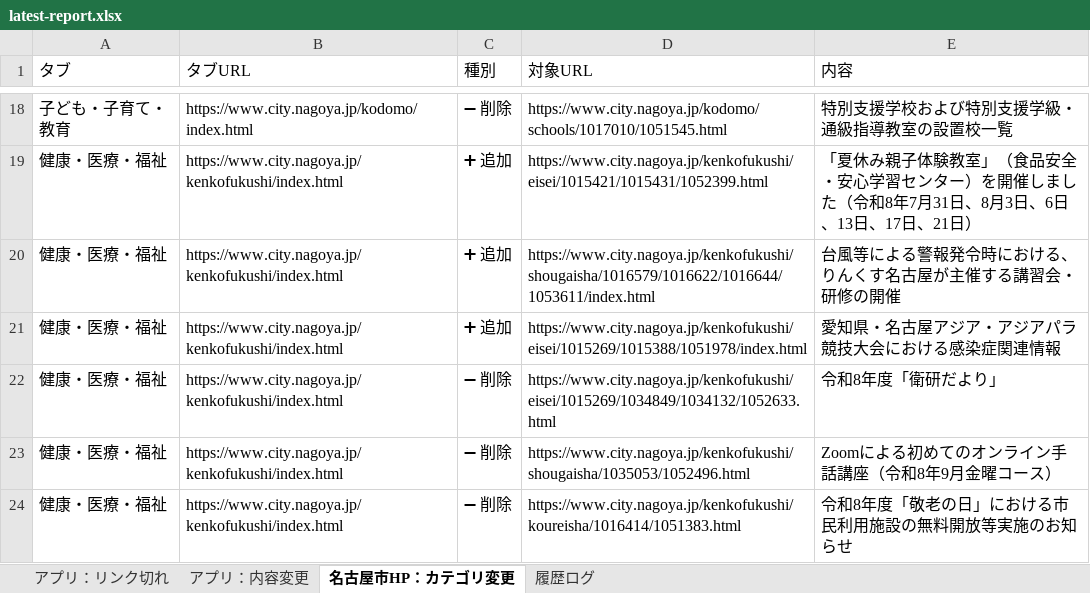
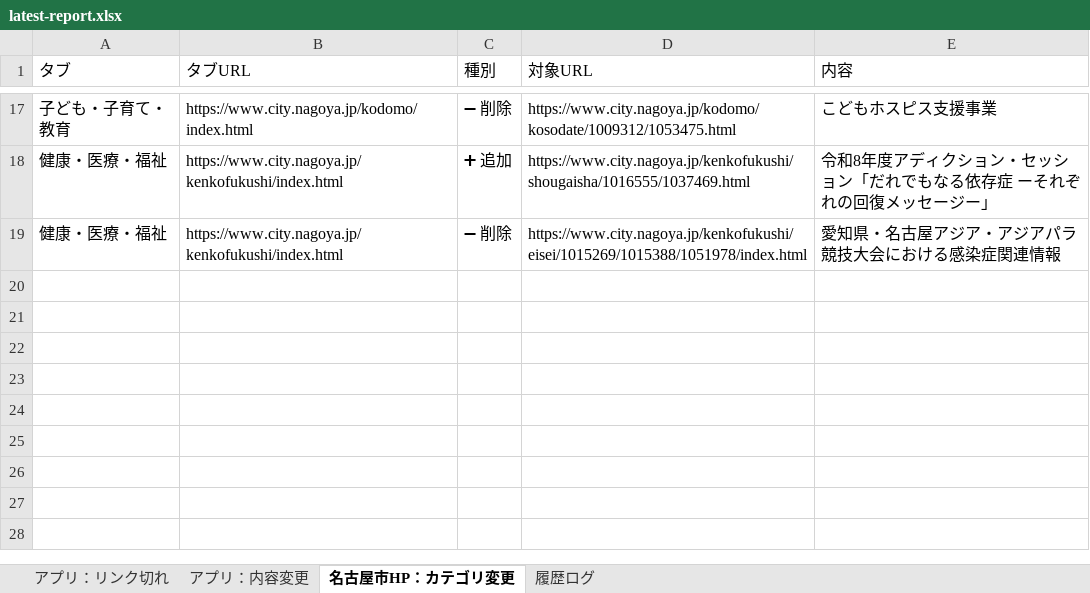
Before and after one commit to anishihara-prog/NagoyaApp, an Excel workbook: reports/latest-report.xlsx, sheet 名古屋市HP：カテゴリ変更, drawn as a sheet; only a part is shown, gaps mark what is left out; values as stored, in another font and other column widths than the file's, no borders; removed rows and columns are numbered as before the commit, all else as after; the diff covers the shown part only; the diff names each change by its address in the sheet, - before the commit and + after, or states it on an @@ line.

```diff
--- a/reports/latest-report.xlsx (sheet 名古屋市HP：カテゴリ変更)
+++ b/reports/latest-report.xlsx (sheet 名古屋市HP：カテゴリ変更)
-D17 (対象URL): https://www.city.nagoya.jp/kodomo/schools/1017010/1051545.html
+D17 (対象URL): https://www.city.nagoya.jp/kodomo/kosodate/1009312/1053475.html
-E17 (内容): 特別支援学校および特別支援学級・通級指導教室の設置校一覧
+E17 (内容): こどもホスピス支援事業
-row 19: 健康・医療・福祉 | https://www.city.nagoya.jp/kenkofukushi/index.html | ➕ 追加 | https://www.city.nagoya.jp/kenkofukushi/eisei/1015421/1015431/1052399.html | 「夏休み親子体験教室」（食品安全・安心学習センター）を開催しました（令和8年7月31日、8月3日、6日、13日、17日、21日）
-D18 (対象URL): https://www.city.nagoya.jp/kenkofukushi/shougaisha/1016579/1016622/1016644/1053611/index.html
+D18 (対象URL): https://www.city.nagoya.jp/kenkofukushi/shougaisha/1016555/1037469.html
-E18 (内容): 台風等による警報発令時における、りんくす名古屋が主催する講習会・研修の開催
+E18 (内容): 令和8年度アディクション・セッション「だれでもなる依存症 ーそれぞれの回復メッセージー」
-C19 (種別): ➕ 追加
+C19 (種別): ➖ 削除
-row 22: 健康・医療・福祉 | https://www.city.nagoya.jp/kenkofukushi/index.html | ➖ 削除 | https://www.city.nagoya.jp/kenkofukushi/eisei/1015269/1034849/1034132/1052633.html | 令和8年度「衛研だより」
-row 23: 健康・医療・福祉 | https://www.city.nagoya.jp/kenkofukushi/index.html | ➖ 削除 | https://www.city.nagoya.jp/kenkofukushi/shougaisha/1035053/1052496.html | Zoomによる初めてのオンライン手話講座（令和8年9月金曜コース）
-row 24: 健康・医療・福祉 | https://www.city.nagoya.jp/kenkofukushi/index.html | ➖ 削除 | https://www.city.nagoya.jp/kenkofukushi/koureisha/1016414/1051383.html | 令和8年度「敬老の日」における市民利用施設の無料開放等実施のお知らせ
```
Also changed, not shown: 1 removed row and 30 edited cells elsewhere in this sheet, sheet 履歴ログ, sheet アプリ：内容変更, sheet アプリ：リンク切れ, 2 other files.
